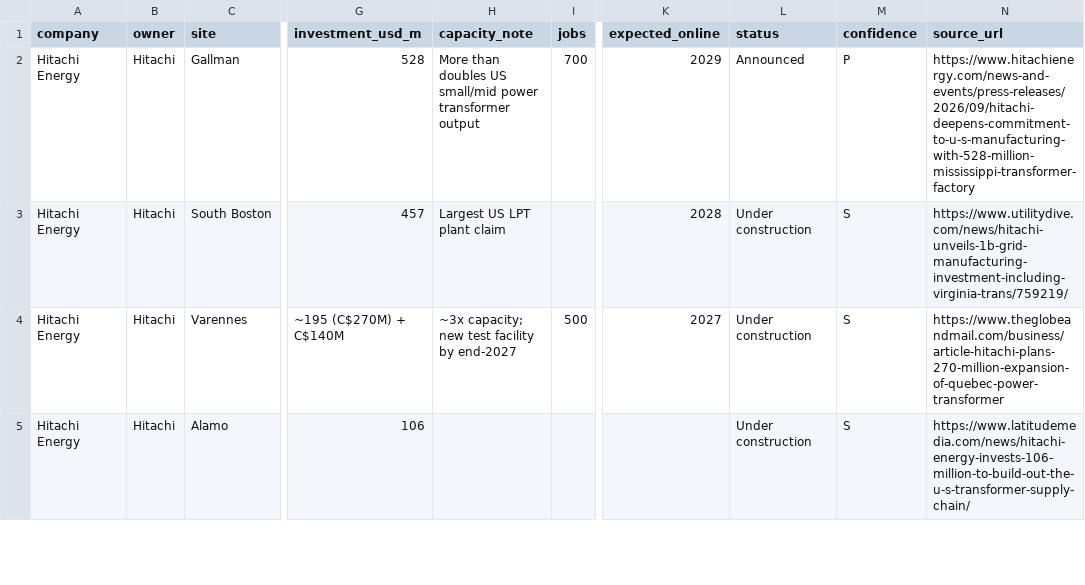
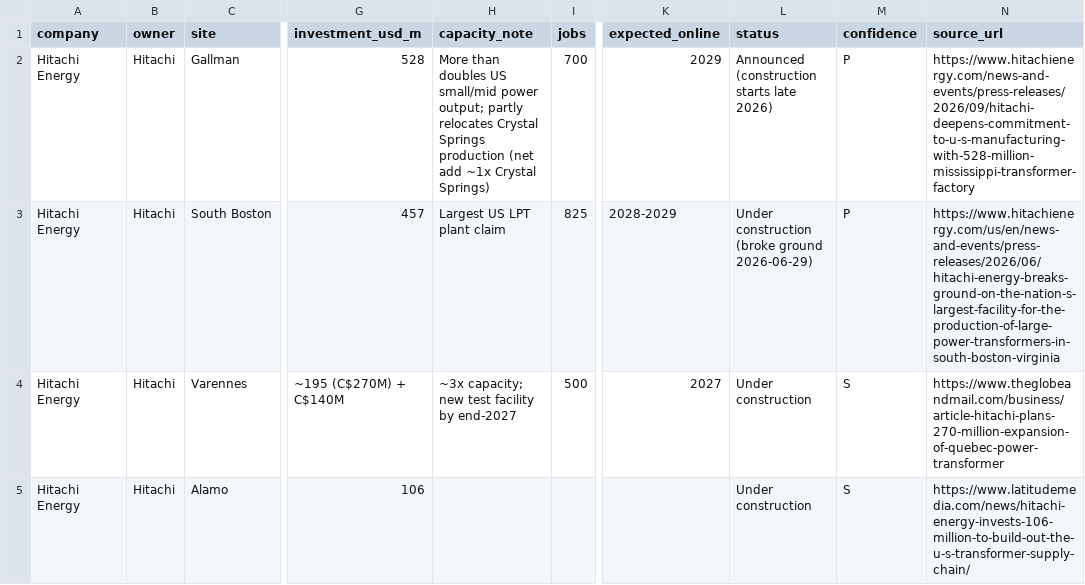
Before and after one commit to abotzer/claude-shit, a CSV file: transformer-market/data/capacity_expansions.csv, drawn as a sheet; only a part is shown, gaps mark what is left out; the diff covers the shown part only; the diff names each change by its address in the sheet, - before the commit and + after, or states it on an @@ line.

```diff
--- a/transformer-market/data/capacity_expansions.csv
+++ b/transformer-market/data/capacity_expansions.csv
-H2 (capacity_note): …small/mid power transformer output
+H2 (capacity_note): …small/mid power output; partly relocates Crystal Springs production (net add ~1x Crystal Springs)
-L2 (status): Announced
+L2 (status): Announced (construction starts late 2026)
-I3 (jobs): (empty)
+I3 (jobs): 825
-K3 (expected_online): 2028
+K3 (expected_online): 2028-2029
-L3 (status): Under construction
+L3 (status): Under construction (broke ground 2026-06-29)
-M3 (confidence): S
+M3 (confidence): P
-N3 (source_url): https://www.utilitydive.com/news/hitachi-unveils-1b-grid-manufacturing-investment-including-virginia-trans/759219/
+N3 (source_url): https://www.hitachienergy.com/us/en/news-and-events/press-releases/2026/06/hitachi-energy-breaks-ground-on-the-nation-s-largest-facility-for-the-production-of-large-power-transformers-in-south-boston-virginia
```
Also changed, not shown: 3 added rows, 1 removed row and 64 edited cells elsewhere in this file, transformer-market/data/deals.csv, transformer-market/data/indicators.csv, 8 other files.
